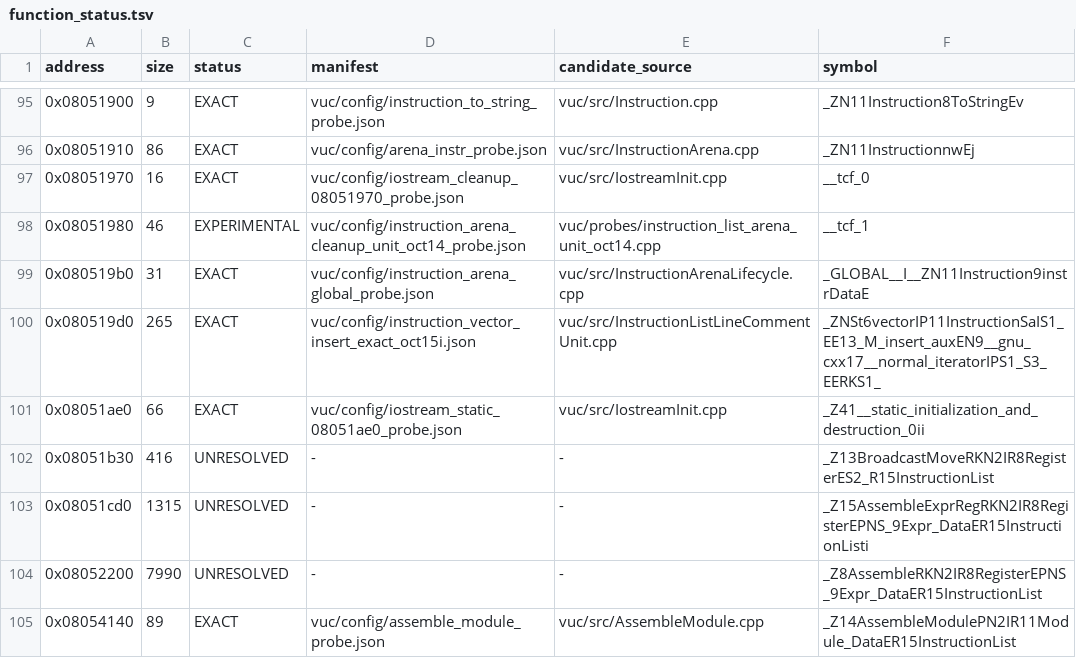
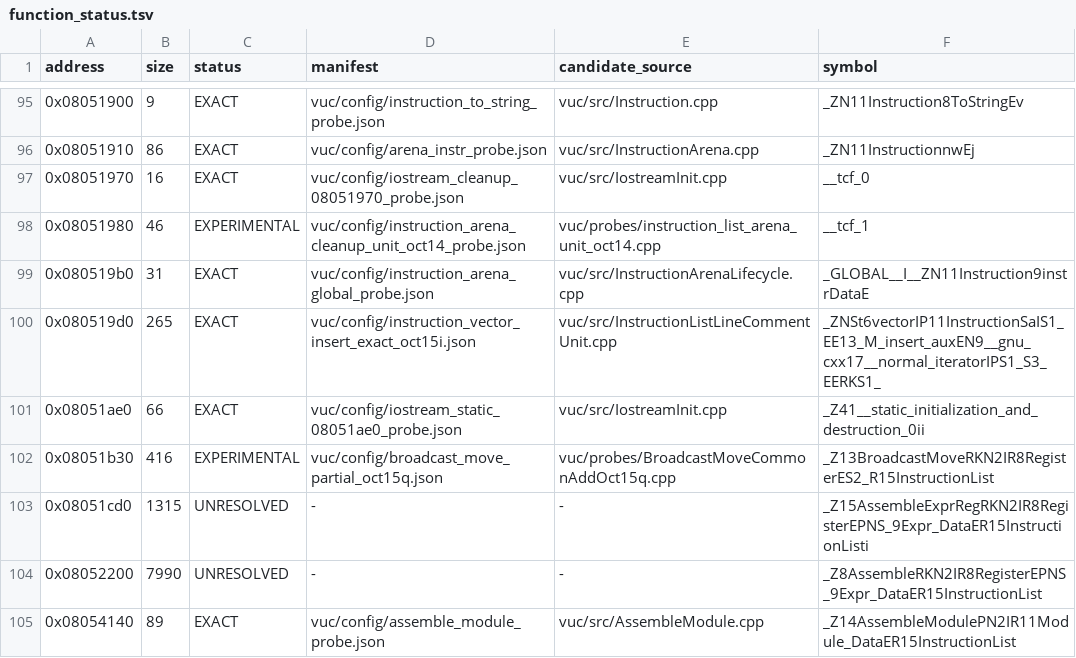
Before and after one commit to fjtrujy/revcl, a TSV file: vuc/config/function_status.tsv, drawn as a sheet; only a part is shown, gaps mark what is left out.

Commit message:
Recover original-length BroadcastMove partial and document IR constructor controls

```diff
--- a/vuc/config/function_status.tsv
+++ b/vuc/config/function_status.tsv
@@ -101,3 +101,3 @@ address	size	status	manifest	candidate_source	symbol
 0x08051ae0	66	EXACT	vuc/config/iostream_static_08051ae0_probe.json	vuc/src/IostreamInit.cpp	_Z41__static_initialization_and_destruction_0ii
-0x08051b30	416	UNRESOLVED	-	-	_Z13BroadcastMoveRKN2IR8RegisterES2_R15InstructionList
+0x08051b30	416	EXPERIMENTAL	vuc/config/broadcast_move_partial_oct15q.json	vuc/probes/BroadcastMoveCommonAddOct15q.cpp	_Z13BroadcastMoveRKN2IR8RegisterES2_R15InstructionList
 0x08051cd0	1315	UNRESOLVED	-	-	_Z15AssembleExprRegRKN2IR8RegisterEPNS_9Expr_DataER15InstructionListi
```
Also changed, not shown: 11 other files.
